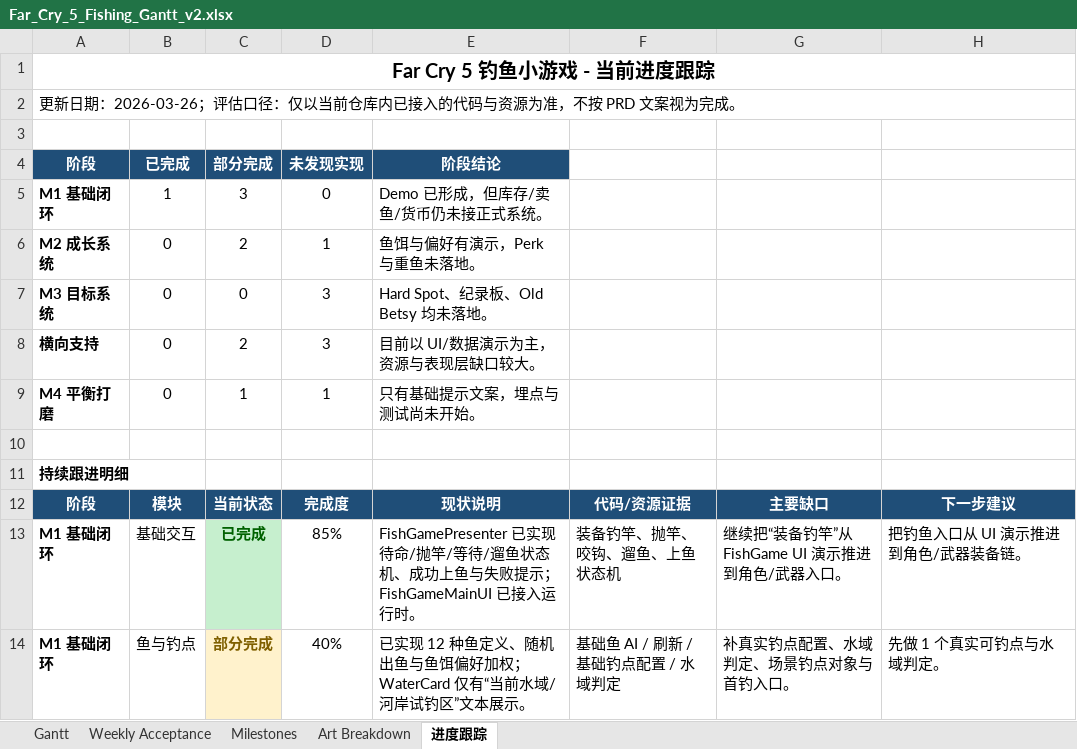
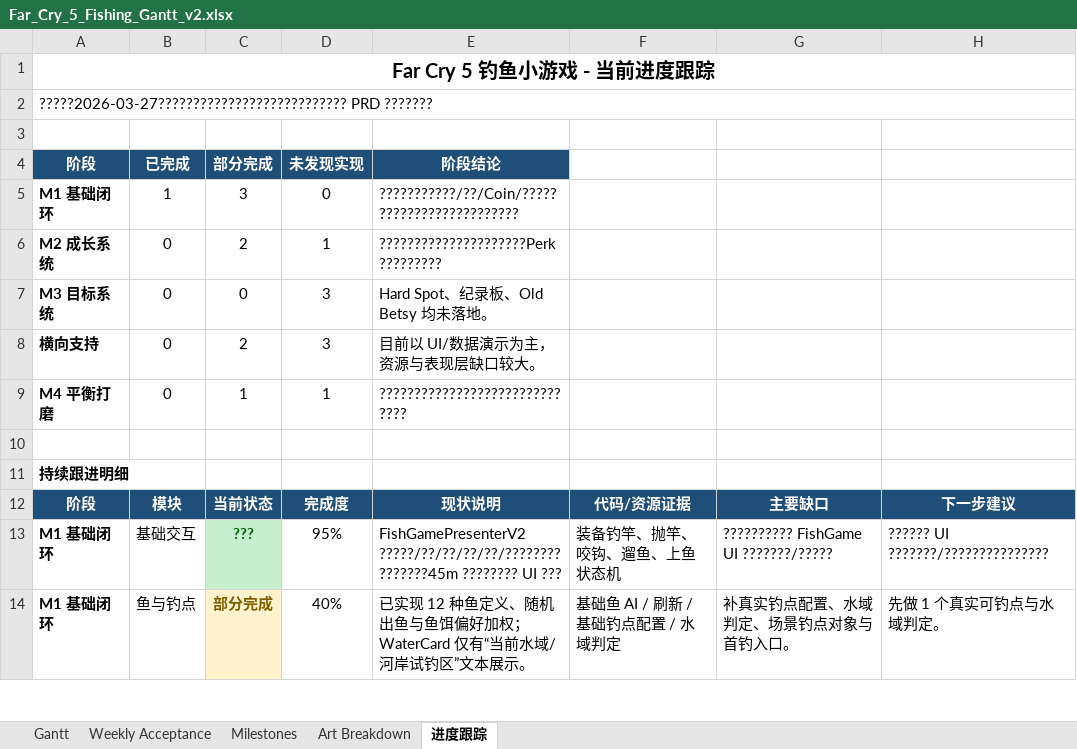
Before and after one commit to SoloGameCreater/XProject, an Excel workbook: XProject/Docs/Far_Cry_5_Fishing_Gantt_v2.xlsx, sheet 进度跟踪, drawn as a sheet; only a part is shown; values as stored, in another font and other column widths than the file's, no borders; the diff covers the shown part only; the diff names each change by its address in the sheet, - before the commit and + after, or states it on an @@ line.

```diff
--- a/XProject/Docs/Far_Cry_5_Fishing_Gantt_v2.xlsx (sheet 进度跟踪)
+++ b/XProject/Docs/Far_Cry_5_Fishing_Gantt_v2.xlsx (sheet 进度跟踪)
-A2: 更新日期：2026-03-26；评估口径：仅以当前仓库内已接入的代码与资源为准，不按 PRD 文案视为完成。
+A2: ?????2026-03-27??????????????????????????? PRD ???????
-E5: Demo 已形成，但库存/卖鱼/货币仍未接正式系统。
+E5: ???????????/??/Coin/?????????????????????????
-E6: 鱼饵与偏好有演示，Perk 与重鱼未落地。
+E6: ?????????????????????Perk ?????????
-E9: 只有基础提示文案，埋点与测试尚未开始。
+E9: ??????????????????????????????
-C13: 已完成
+C13: ???
-D13: 85%
+D13: 95%
-E13: FishGamePresenter 已实现待命/抛竿/等待/遛鱼状态机、成功上鱼与失败提示；FishGameMainUI 已接入运行时。
+E13: FishGamePresenterV2 ?????/??/??/??/??/???????????????45m ???????? UI ???
-G13: 继续把“装备钓竿”从 FishGame UI 演示推进到角色/武器入口。
+G13: ?????????? FishGame UI ???????/?????
-H13: 把钓鱼入口从 UI 演示推进到角色/武器装备链。
+H13: ?????? UI ???????/???????????????
```
Also changed, not shown: 35 edited cells elsewhere in this sheet, sheet Gantt, 4 other files.
